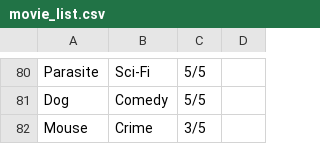
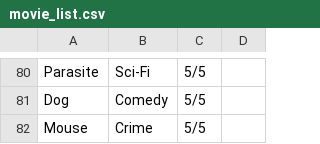
Before and after one commit to Daniel-Piciocchi/terminal_application, a CSV file: movie_list.csv, drawn as a sheet; only a part is shown, gaps mark what is left out.

```diff
--- a/movie_list.csv
+++ b/movie_list.csv
@@ -81,2 +81,2 @@ Parasite,Sci-Fi,5/5
 Dog,Comedy,5/5
-Mouse,Crime,3/5
+Mouse,Crime,5/5
```
Also changed, not shown: 1 other file.
